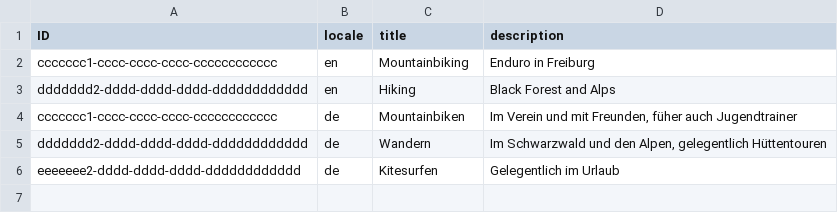
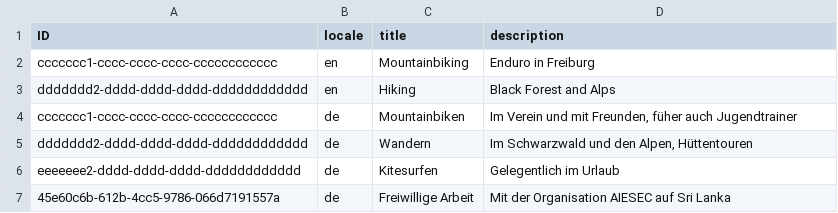
Before and after one commit to lukas-schoe/curriculumVitae, a CSV file: db/data/sap.capire.application-Hobbies_texts.csv, drawn as a sheet.

```diff
--- a/db/data/sap.capire.application-Hobbies_texts.csv
+++ b/db/data/sap.capire.application-Hobbies_texts.csv
@@ -4,3 +4,4 @@ ddddddd2-dddd-dddd-dddd-dddddddddddd;en;Hiking;Black Forest and Alps
 ccccccc1-cccc-cccc-cccc-cccccccccccc;de;Mountainbiken;Im Verein und mit Freunden, füher auch Jugendtrainer
-ddddddd2-dddd-dddd-dddd-dddddddddddd;de;Wandern;Im Schwarzwald und den Alpen, gelegentlich Hüttentouren
+ddddddd2-dddd-dddd-dddd-dddddddddddd;de;Wandern;Im Schwarzwald und den Alpen, Hüttentouren
 eeeeeee2-dddd-dddd-dddd-dddddddddddd;de;Kitesurfen;Gelegentlich im Urlaub
+45e60c6b-612b-4cc5-9786-066d7191557a;de;Freiwillige Arbeit; Mit der Organisation AIESEC auf Sri Lanka
```
Also changed, not shown: db/data/sap.capire.application-CareerStages.csv, db/data/sap.capire.application-EducationalSteps.csv, 13 other files.
